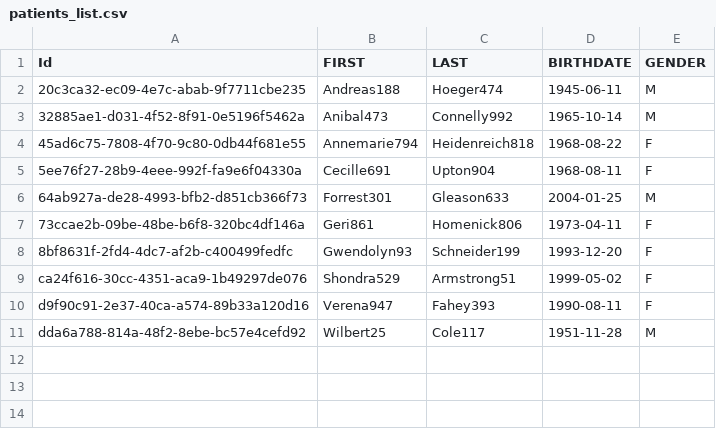
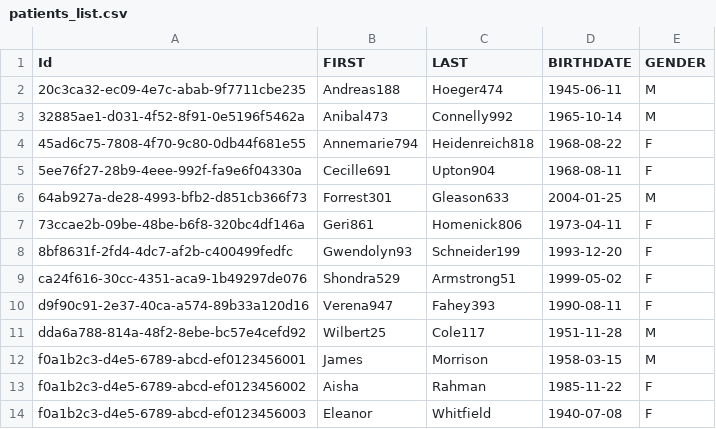
Before and after one commit to andrey-tashchyan/patient-compass, a CSV file: public/data/final_10_patients/patients_list.csv, drawn as a sheet.

```diff
--- a/public/data/final_10_patients/patients_list.csv
+++ b/public/data/final_10_patients/patients_list.csv
@@ -11 +11,4 @@ d9f90c91-2e37-40ca-a574-89b33a120d16,Verena947,Fahey393,1990-08-11,F
 dda6a788-814a-48f2-8ebe-bc57e4cefd92,Wilbert25,Cole117,1951-11-28,M
+f0a1b2c3-d4e5-6789-abcd-ef0123456001,James,Morrison,1958-03-15,M
+f0a1b2c3-d4e5-6789-abcd-ef0123456002,Aisha,Rahman,1985-11-22,F
+f0a1b2c3-d4e5-6789-abcd-ef0123456003,Eleanor,Whitfield,1940-07-08,F
```
Also changed, not shown: 1 other file.
